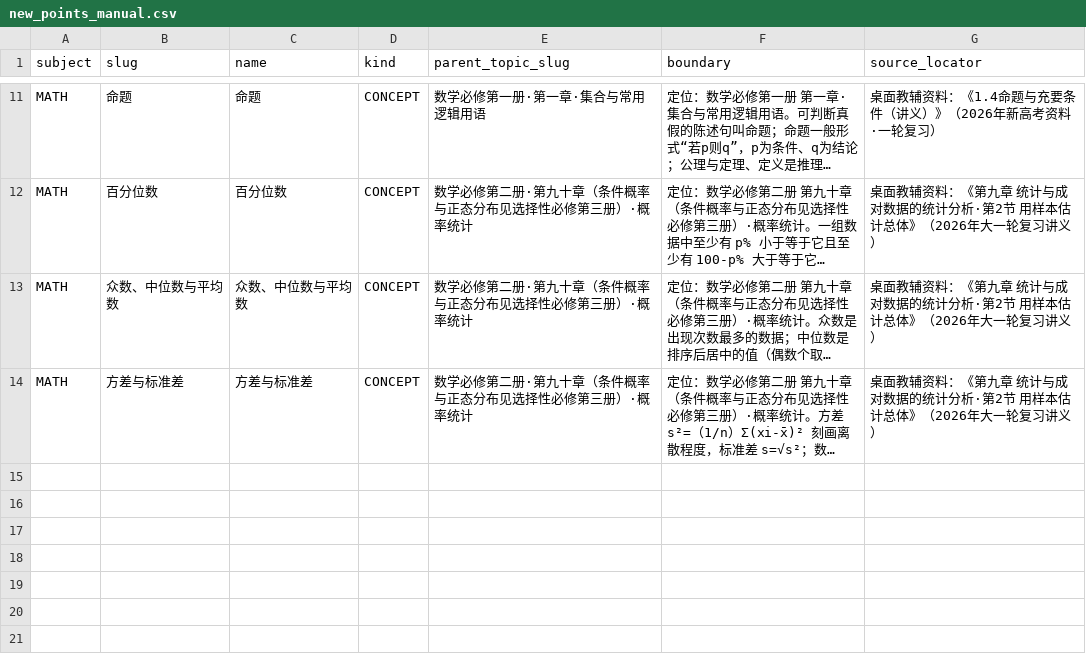
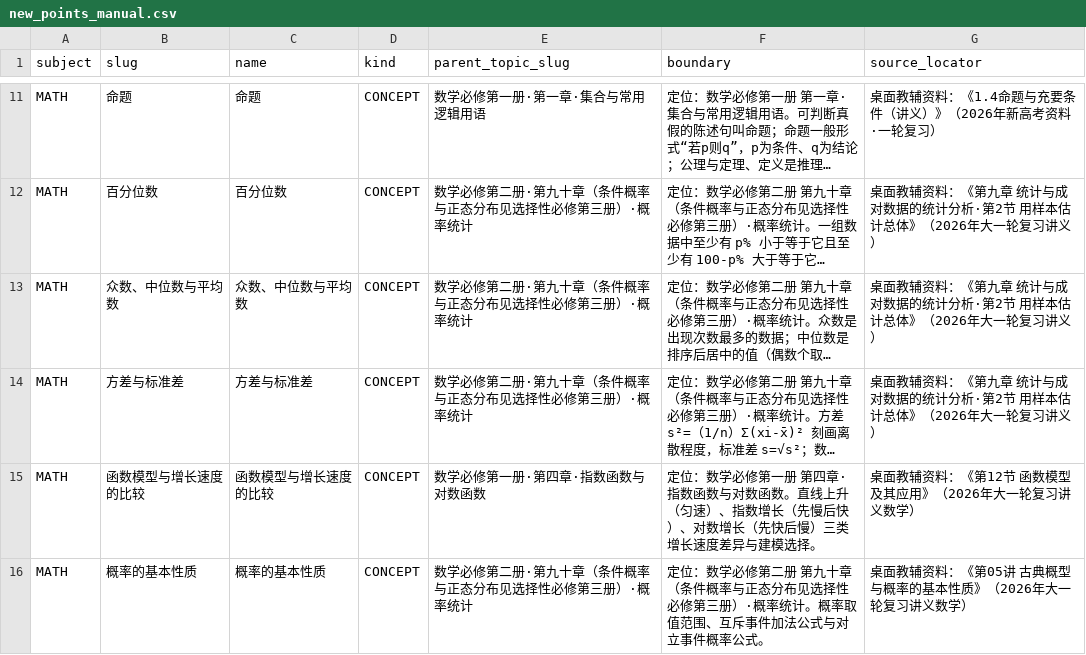
Before and after one commit to tianshantingyun-lab/smart-mistake-book, a CSV file: tools/kb_build/tables/new_points_manual.csv, drawn as a sheet; only a part is shown, gaps mark what is left out; long unchanged cells end in …; the diff names each change by its address in the sheet, - before the commit and + after, or states it on an @@ line.

```diff
--- a/tools/kb_build/tables/new_points_manual.csv
+++ b/tools/kb_build/tables/new_points_manual.csv
+row 15: MATH | 函数模型与增长速度的比较 | 函数模型与增长速度的比较 | CONCEPT | 数学必修第一册·第四章·指数函数与对数函数 | 定位：数学必修第一册 第四章·指数函数与对数函数。直线上升（匀速）、指数增长（先慢后快）、对数增长（先快后慢）三类增长速度差异与建模选择。 | 桌面教辅资料：《第12节 函数模型及其应用》（2026年大一轮复习讲义数学）
+row 16: MATH | 概率的基本性质 | 概率的基本性质 | CONCEPT | 数学必修第二册·第九十章（条件概率与正态分布见选择性必修第三册）·概率统计 | 定位：数学必修第二册 第九十章（条件概率与正态分布见选择性必修第三册）·概率统计。概率取值范围、互斥事件加法公式与对立事件概率公式。 | 桌面教辅资料：《第05讲 古典概型与概率的基本性质》（2026年大一轮复习讲义数学）
```
Also changed, not shown: tools/kb_build/tables/chapter_by_source.csv, tools/kb_coverage/tables/material_judgments.csv, 6 other files.
